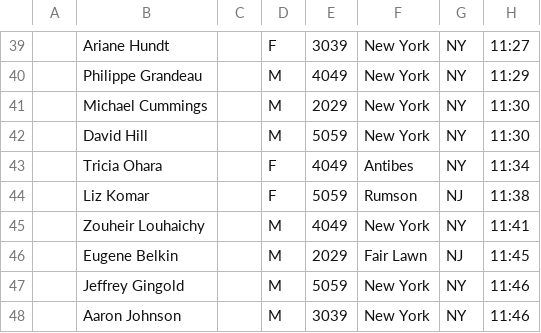
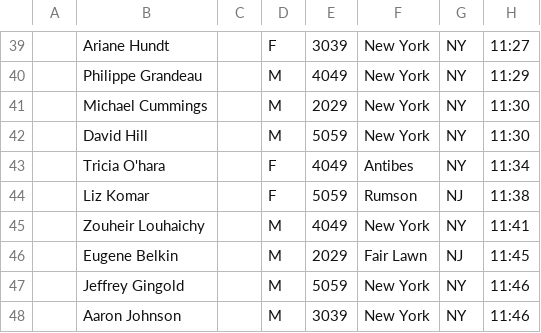
Before and after one commit to joduncan/RaceScoring, a CSV file: data/2013-MS_Climb_to_the_Top.csv, drawn as a sheet; only a part is shown, gaps mark what is left out; the diff names each change by its address in the sheet, - before the commit and + after, or states it on an @@ line.

Commit message:
fixed tricia o'hara

```diff
--- a/data/2013-MS_Climb_to_the_Top.csv
+++ b/data/2013-MS_Climb_to_the_Top.csv
-B43: Tricia Ohara
+B43: Tricia O'hara
```
